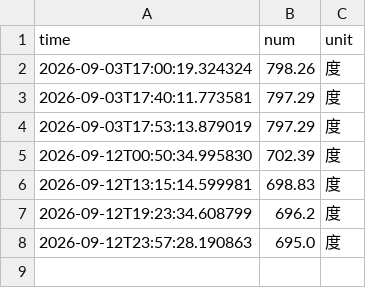
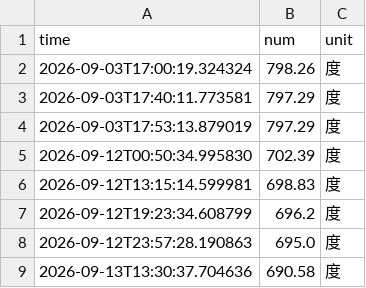
Before and after one commit to baishui259/nju_electric_monitor, a CSV file: data/electricity_data.csv, drawn as a sheet; the diff names each change by its address in the sheet, - before the commit and + after, or states it on an @@ line.

```diff
--- a/data/electricity_data.csv
+++ b/data/electricity_data.csv
+row 9: 2026-09-13T13:30:37.704636 | 690.58 | 度
```
Also changed, not shown: 4 other files.
